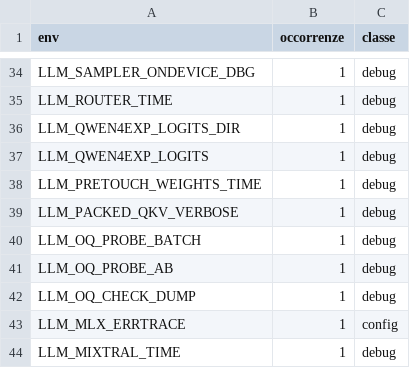
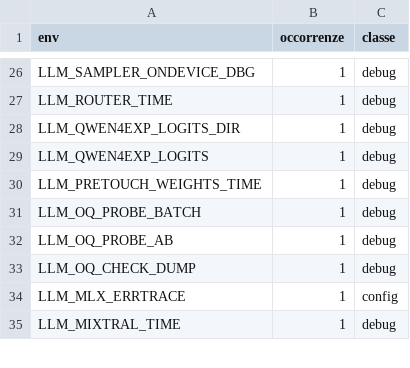
Before and after one commit to c-vision/LLMEnv, a TSV file: tools/llm_env_audit.tsv, drawn as a sheet; only a part is shown, gaps mark what is left out; the diff covers the shown part only.

Commit message:
LLMEnv: bonifica env debug (batch 1-2)
Rimossi: LLMMETAL_{GEGLU,ROUTER,SWIGLU,GPTOSS_SWIGLU}_METAL_VERBOSE, LLMENGINE_MOE_FUSE_MOE_VERBOSE,
LLMMETAL_MPP_Q4_DUMP, LLM_KVQ_VERBOSE, LLM_PACKED_QKV_VERBOSE, LLM_CB_DEBUG, LLM_COMPILE_VERBOSE,
LLM_GEMMA_FLASH_DECODE_DEBUG, LLM_KIMI_DEBUG (3), LLM_MEMTRACE (13 file). Build verde. Audit
tools/llm_env_audit.tsv rigenerato (rimangono debug in dflash2/api/gdn/model_io/weights_io/
dispatch/layer_forward/glm_ds_ffn/mtp/moe/final_step/qwen4exp/session_*/selftest/plugin/tests).

```diff
--- a/tools/llm_env_audit.tsv
+++ b/tools/llm_env_audit.tsv
@@ -38,3 +30,2 @@ LLM_QWEN4EXP_LOGITS	1	debug
 LLM_PRETOUCH_WEIGHTS_TIME	1	debug
-LLM_PACKED_QKV_VERBOSE	1	debug
 LLM_OQ_PROBE_BATCH	1	debug
```
Also changed, not shown: 12 removed rows and 1 edited cell elsewhere in this file, 13 other files.
